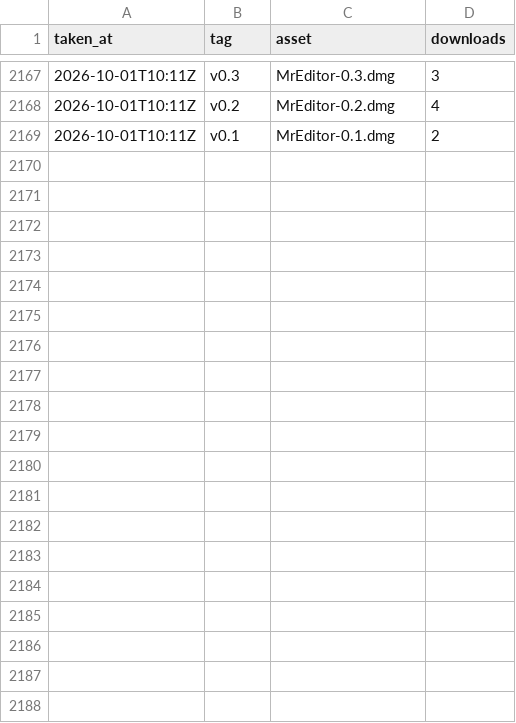
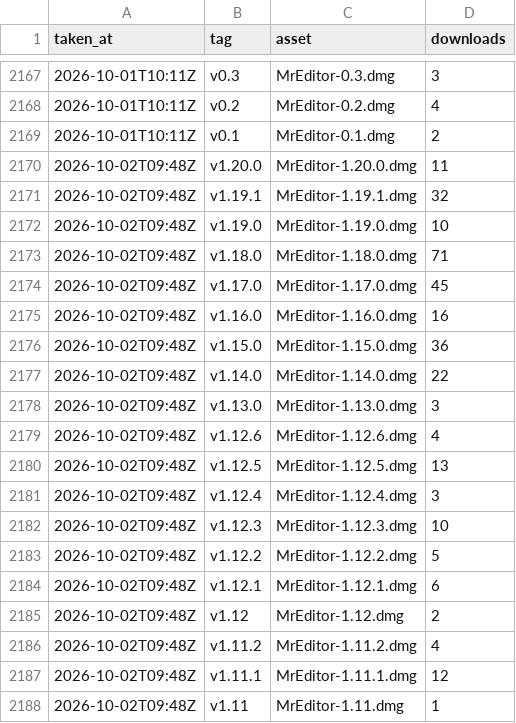
Before and after one commit to MR-TABATA/MrEditor, a CSV file: downloads.csv, drawn as a sheet; only a part is shown, gaps mark what is left out; the diff covers the shown part only.

```diff
--- a/downloads.csv
+++ b/downloads.csv
@@ -2169 +2169,20 @@ taken_at,tag,asset,downloads
 "2026-10-01T10:11Z","v0.1","MrEditor-0.1.dmg",2
+"2026-10-02T09:48Z","v1.20.0","MrEditor-1.20.0.dmg",11
+"2026-10-02T09:48Z","v1.19.1","MrEditor-1.19.1.dmg",32
+"2026-10-02T09:48Z","v1.19.0","MrEditor-1.19.0.dmg",10
+"2026-10-02T09:48Z","v1.18.0","MrEditor-1.18.0.dmg",71
+"2026-10-02T09:48Z","v1.17.0","MrEditor-1.17.0.dmg",45
+"2026-10-02T09:48Z","v1.16.0","MrEditor-1.16.0.dmg",16
+"2026-10-02T09:48Z","v1.15.0","MrEditor-1.15.0.dmg",36
+"2026-10-02T09:48Z","v1.14.0","MrEditor-1.14.0.dmg",22
+"2026-10-02T09:48Z","v1.13.0","MrEditor-1.13.0.dmg",3
+"2026-10-02T09:48Z","v1.12.6","MrEditor-1.12.6.dmg",4
+"2026-10-02T09:48Z","v1.12.5","MrEditor-1.12.5.dmg",13
+"2026-10-02T09:48Z","v1.12.4","MrEditor-1.12.4.dmg",3
+"2026-10-02T09:48Z","v1.12.3","MrEditor-1.12.3.dmg",10
+"2026-10-02T09:48Z","v1.12.2","MrEditor-1.12.2.dmg",5
+"2026-10-02T09:48Z","v1.12.1","MrEditor-1.12.1.dmg",6
+"2026-10-02T09:48Z","v1.12","MrEditor-1.12.dmg",2
+"2026-10-02T09:48Z","v1.11.2","MrEditor-1.11.2.dmg",4
+"2026-10-02T09:48Z","v1.11.1","MrEditor-1.11.1.dmg",12
+"2026-10-02T09:48Z","v1.11","MrEditor-1.11.dmg",1
```
Also changed, not shown: 29 added rows elsewhere in this file, traffic.csv.
